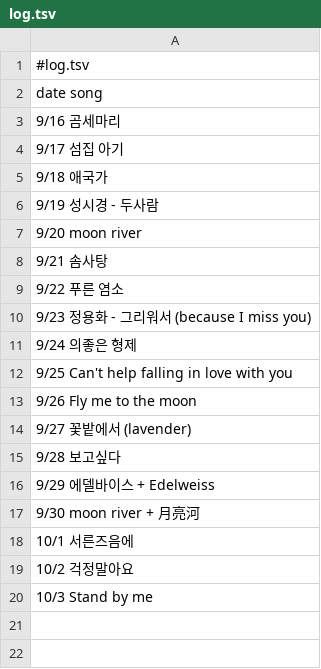
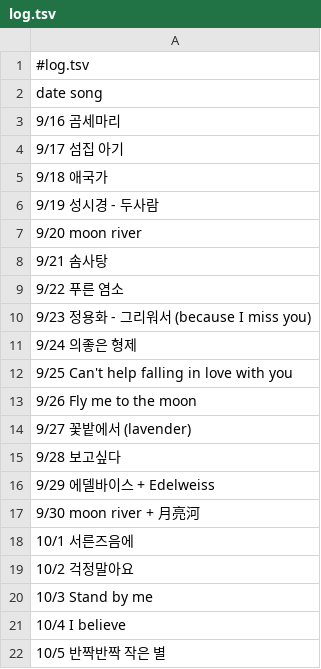
Before and after one commit to hongdavid94/vizman, a TSV file: log.tsv, drawn as a sheet; the diff names each change by its address in the sheet, - before the commit and + after, or states it on an @@ line.

Commit message:
Update log.tsv

```diff
--- a/log.tsv
+++ b/log.tsv
+row 21: 10/4 I believe
+row 22: 10/5 반짝반짝 작은 별
```
